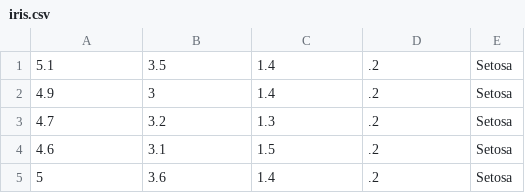
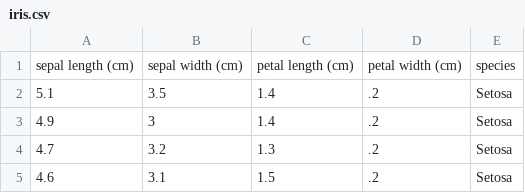
Before and after one commit to Shiohne/GO-TA2, a CSV file: iris.csv, drawn as a sheet; only a part is shown; the shorter side is filled out with more unchanged rows; the diff names each change by its address in the sheet, - before the commit and + after, or states it on an @@ line.

Commit message:
feat: http.get "/dataset" "/data" "/labels" endpoints

```diff
--- a/iris.csv
+++ b/iris.csv
+row 1: sepal length (cm) | sepal width (cm) | petal length (cm) | petal width (cm) | species
```
Also changed, not shown: 2 other files.
